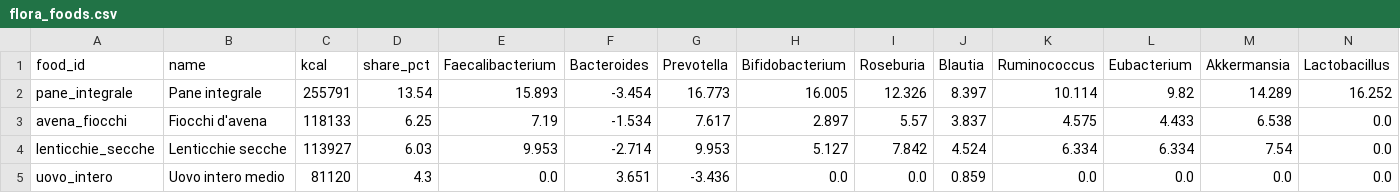
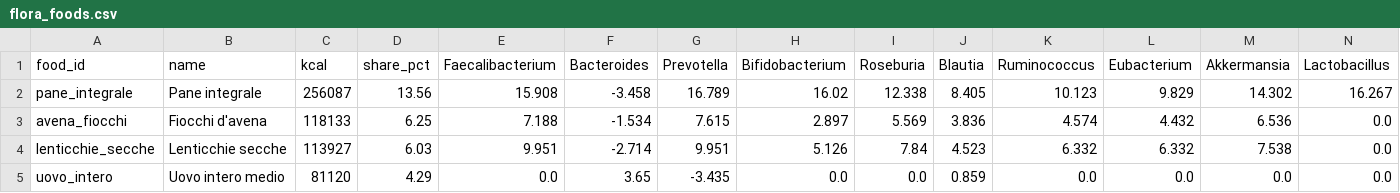
Before and after one commit to micmer-git/micmer-git.github.io, a CSV file: vita/cibo/data/flora_foods.csv, drawn as a sheet; only a part is shown; the diff covers the shown part only.

```diff
--- a/vita/cibo/data/flora_foods.csv
+++ b/vita/cibo/data/flora_foods.csv
@@ -1,5 +1,5 @@
 food_id,name,kcal,share_pct,Faecalibacterium,Bacteroides,Prevotella,Bifidobacterium,Roseburia,Blautia,Ruminococcus,Eubacterium,Akkermansia,Lactobacillus
-pane_integrale,Pane integrale,255791,13.54,15.893,-3.454,16.773,16.005,12.326,8.397,10.114,9.82,14.289,16.252
-avena_fiocchi,Fiocchi d'avena,118133,6.25,7.19,-1.534,7.617,2.897,5.57,3.837,4.575,4.433,6.538,0.0
-lenticchie_secche,Lenticchie secche,113927,6.03,9.953,-2.714,9.953,5.127,7.842,4.524,6.334,6.334,7.54,0.0
-uovo_intero,Uovo intero medio,81120,4.3,0.0,3.651,-3.436,0.0,0.0,0.859,0.0,0.0,0.0,0.0
+pane_integrale,Pane integrale,256087,13.56,15.908,-3.458,16.789,16.02,12.338,8.405,10.123,9.829,14.302,16.267
+avena_fiocchi,Fiocchi d'avena,118133,6.25,7.188,-1.534,7.615,2.897,5.569,3.836,4.574,4.432,6.536,0.0
+lenticchie_secche,Lenticchie secche,113927,6.03,9.951,-2.714,9.951,5.126,7.84,4.523,6.332,6.332,7.538,0.0
+uovo_intero,Uovo intero medio,81120,4.29,0.0,3.65,-3.435,0.0,0.0,0.859,0.0,0.0,0.0,0.0
```
Also changed, not shown: 72 edited cells elsewhere in this file, tools/food/data/activities.csv, vita/cibo/data/metabolismo.csv, 5 other files.
